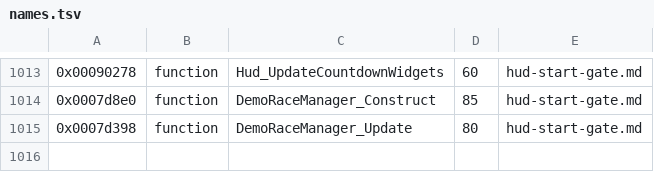
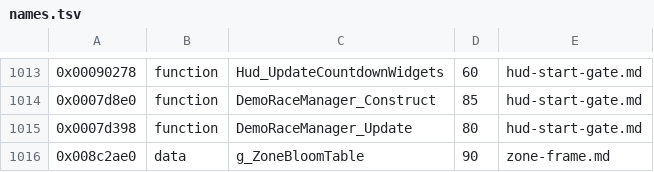
Before and after one commit to topaxi/OpenAntiGrav, a TSV file: docs/ghidra/functions/ps3-hdfury-eu/names.tsv, drawn as a sheet; only a part is shown, gaps mark what is left out.

```diff
--- a/docs/ghidra/functions/ps3-hdfury-eu/names.tsv
+++ b/docs/ghidra/functions/ps3-hdfury-eu/names.tsv
@@ -1015 +1015,2 @@
 0x0007d398	function	DemoRaceManager_Update	80	hud-start-gate.md
+0x008c2ae0	data	g_ZoneBloomTable	90	zone-frame.md
```
Also changed, not shown: 10 other files.
